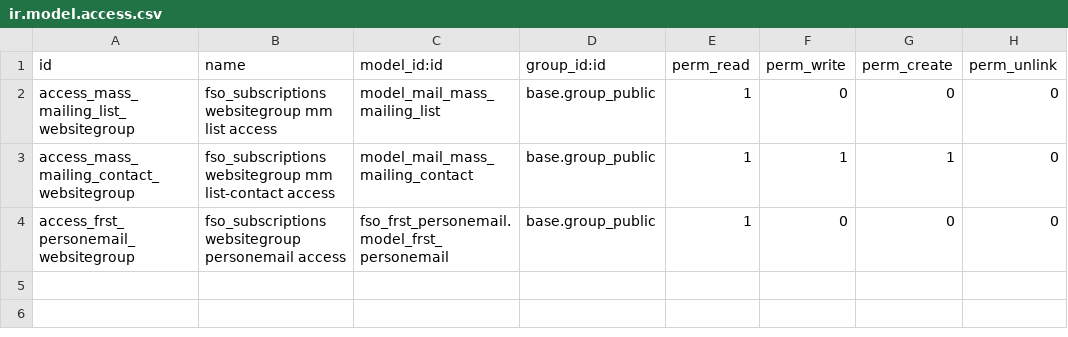
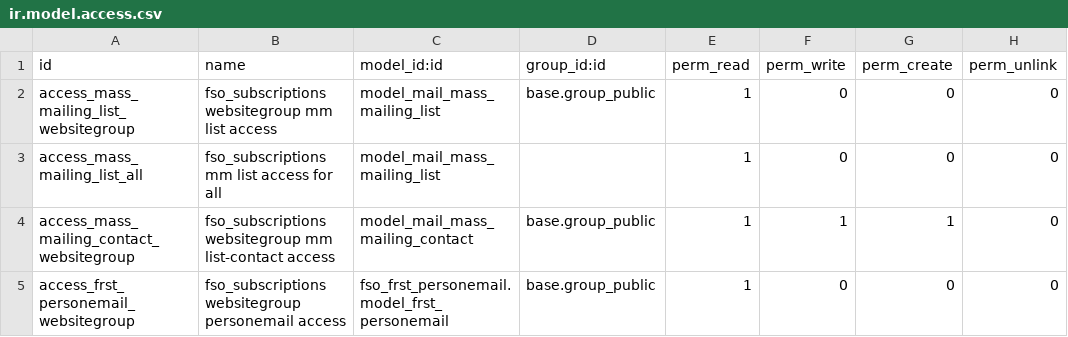
Before and after one commit to OpenAT/online, a CSV file: addons-own/fso_subscriptions/security/ir.model.access.csv, drawn as a sheet; the diff names each change by its address in the sheet, - before the commit and + after, or states it on an @@ line.

Commit message:
[IMP] fso_subscrioptions first release [CHG] auth_partner add base.group_public to new token users

```diff
--- a/addons-own/fso_subscriptions/security/ir.model.access.csv
+++ b/addons-own/fso_subscriptions/security/ir.model.access.csv
+row 3: access_mass_mailing_list_all | fso_subscriptions mm list access for all | model_mail_mass_mailing_list |  | 1 | 0 | 0 | 0
```
Also changed, not shown: 11 other files.
